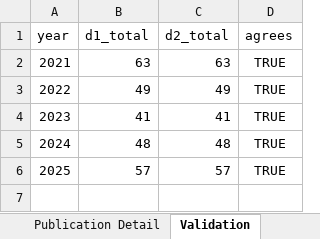
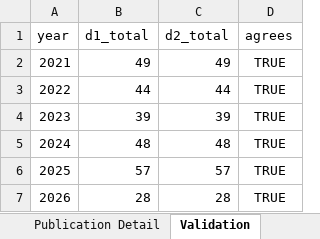
Before and after one commit to laurenchenarides/dare_research, an Excel workbook: output/publication_tables_D1_D4.xlsx, sheet Validation, drawn as a sheet; values as stored, in another font and other column widths than the file's, no borders; table styles not drawn; removed rows and columns are numbered as before the commit, all else as after; the diff names each change by its address in the sheet, - before the commit and + after, or states it on an @@ line.

Commit message:
Add new research FTE completeness audit data and update publication metrics
- Created a new CSV file for research FTE completeness audit with data from 2021 to 2024.
- Updated publication metrics in table_D1_publications_by_year.csv to reflect revised publication counts and added data for 2026.
- Modified table_D2_publications_by_area.csv to reorder columns and include data for 2026.
- Enhanced table_D2_publications_by_area_long.csv with additional data for 2026 and corrected publication counts.
- Updated table_D3_other_scholarly_outputs.csv to include data for 2026 and adjusted totals accordingly.
- Revised table_D4_impact_indicators.csv to reflect updated metrics and extended the coverage period to 2026.

```diff
--- a/output/publication_tables_D1_D4.xlsx (sheet Validation)
+++ b/output/publication_tables_D1_D4.xlsx (sheet Validation)
-row 2: 2021 | 63 | 63 | TRUE
@@ column A (year) renumbered in row 2 @@
-row 4: 2023 | 41 | 41 | TRUE
+row 3: 2022 | 44 | 44 | TRUE
+row 4: 2023 | 39 | 39 | TRUE
+row 7: 2026 | 28 | 28 | TRUE
```
Also changed, not shown: sheet Publication Detail, sheet Table D1, sheet Table D4, sheet Table D2 Six Year, sheet Table D2 Annual, sheet Table D3, other sheet tabs, 37 other files.
